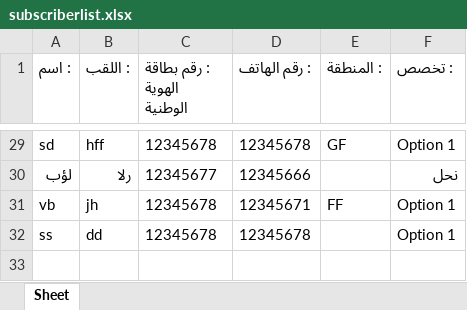
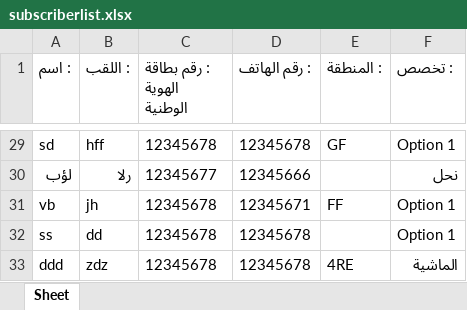
Before and after one commit to NaouresBzeouich/UTAP_tunisie_moknine, an Excel workbook: ApplicationCode/subscriberlist.xlsx, sheet Sheet, drawn as a sheet; only a part is shown, gaps mark what is left out; values as stored, in another font and other column widths than the file's, no borders; the diff names each change by its address in the sheet, - before the commit and + after, or states it on an @@ line.

```diff
--- a/ApplicationCode/subscriberlist.xlsx (sheet Sheet)
+++ b/ApplicationCode/subscriberlist.xlsx (sheet Sheet)
+row 33: ddd | zdz | 12345678 | 12345678 | 4RE | الماشية
```
Also changed, not shown: 2 other files.
